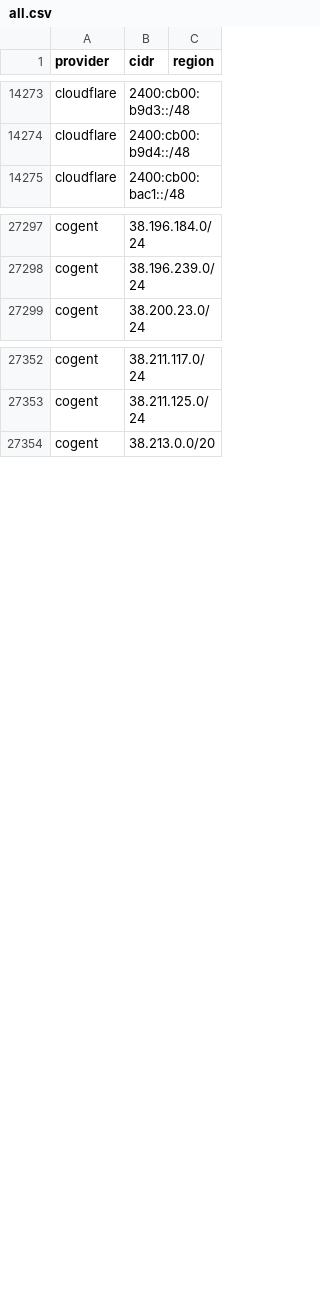
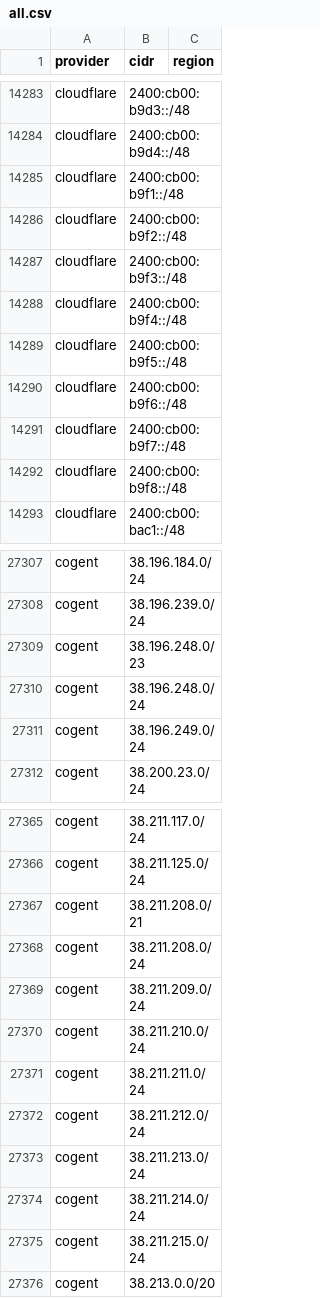
Before and after one commit to prettyleaf/cdn, a CSV file: all/all.csv, drawn as a sheet; only a part is shown, gaps mark what is left out; the diff covers the shown part only.

```diff
--- a/all/all.csv
+++ b/all/all.csv
@@ -14274,2 +14284,10 @@ cloudflare,2400:cb00:b9d3::/48,
 cloudflare,2400:cb00:b9d4::/48,
+cloudflare,2400:cb00:b9f1::/48,
+cloudflare,2400:cb00:b9f2::/48,
+cloudflare,2400:cb00:b9f3::/48,
+cloudflare,2400:cb00:b9f4::/48,
+cloudflare,2400:cb00:b9f5::/48,
+cloudflare,2400:cb00:b9f6::/48,
+cloudflare,2400:cb00:b9f7::/48,
+cloudflare,2400:cb00:b9f8::/48,
 cloudflare,2400:cb00:bac1::/48,
@@ -27298,2 +27308,5 @@ cogent,38.196.184.0/24,
 cogent,38.196.239.0/24,
+cogent,38.196.248.0/23,
+cogent,38.196.248.0/24,
+cogent,38.196.249.0/24,
 cogent,38.200.23.0/24,
@@ -27353,2 +27366,11 @@ cogent,38.211.117.0/24,
 cogent,38.211.125.0/24,
+cogent,38.211.208.0/21,
+cogent,38.211.208.0/24,
+cogent,38.211.209.0/24,
+cogent,38.211.210.0/24,
+cogent,38.211.211.0/24,
+cogent,38.211.212.0/24,
+cogent,38.211.213.0/24,
+cogent,38.211.214.0/24,
+cogent,38.211.215.0/24,
 cogent,38.213.0.0/20,
```
Also changed, not shown: 31 added rows and 20 removed rows elsewhere in this file, 14 other files.
